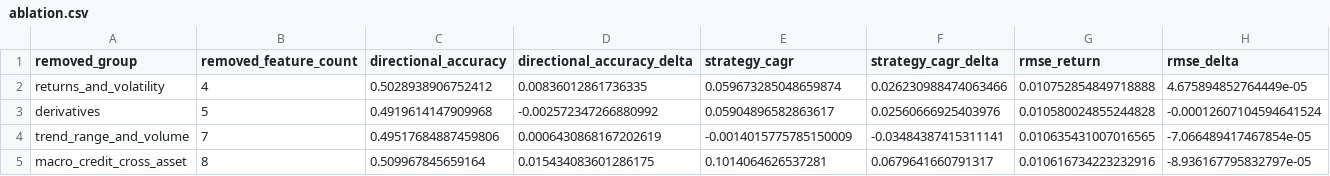
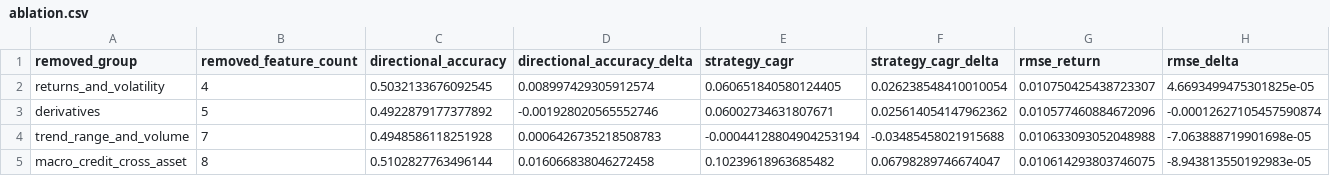
Before and after one commit to rbarrios815/rfup-public-market-signal-lab, a CSV file: docs/data/ablation.csv, drawn as a sheet.

```diff
--- a/docs/data/ablation.csv
+++ b/docs/data/ablation.csv
@@ -1,5 +1,5 @@
 removed_group,removed_feature_count,directional_accuracy,directional_accuracy_delta,strategy_cagr,strategy_cagr_delta,rmse_return,rmse_delta
-returns_and_volatility,4,0.5028938906752412,0.00836012861736335,0.059673285048659874,0.026230988474063466,0.010752854849718888,4.675894852764449e-05
-derivatives,5,0.4919614147909968,-0.002572347266880992,0.05904896582863617,0.02560666925403976,0.010580024855244828,-0.00012607104594641524
-trend_range_and_volume,7,0.49517684887459806,0.0006430868167202619,-0.0014015775785150009,-0.03484387415311141,0.010635431007016565,-7.066489417467854e-05
-macro_credit_cross_asset,8,0.509967845659164,0.015434083601286175,0.1014064626537281,0.0679641660791317,0.010616734223232916,-8.936167795832797e-05
+returns_and_volatility,4,0.5032133676092545,0.008997429305912574,0.060651840580124405,0.026238548410010054,0.010750425438723307,4.6693499475301825e-05
+derivatives,5,0.4922879177377892,-0.001928020565552746,0.06002734631807671,0.025614054147962362,0.010577460884672096,-0.00012627105457590874
+trend_range_and_volume,7,0.4948586118251928,0.0006426735218508783,-0.00044128804904253194,-0.03485458021915688,0.010633093052048988,-7.063888719901698e-05
+macro_credit_cross_asset,8,0.5102827763496144,0.016066838046272458,0.10239618963685482,0.06798289746674047,0.010614293803746075,-8.943813550192983e-05
```
Also changed, not shown: docs/data/backtest.csv, docs/data/benchmarks.csv, 5 other files.
